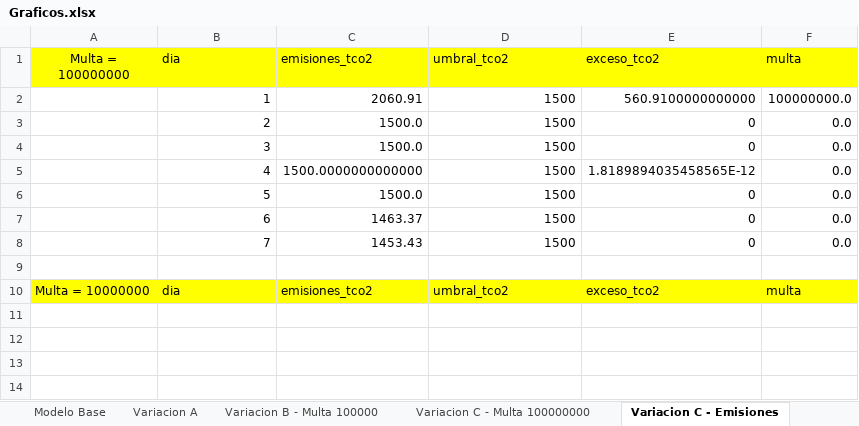
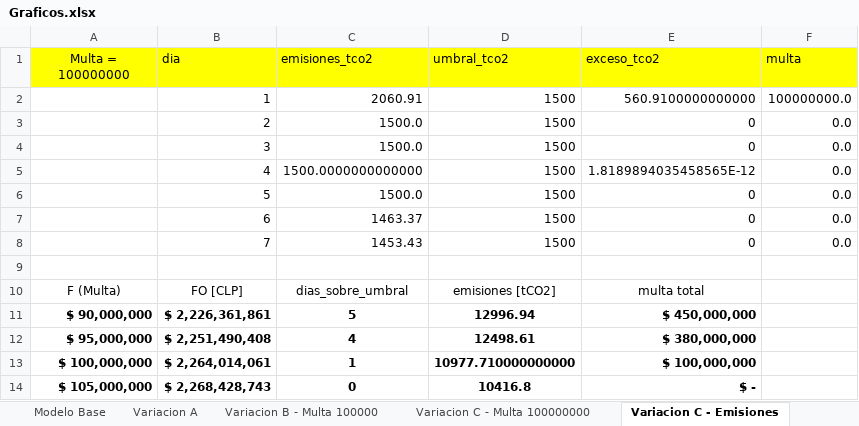
Before and after one commit to MartinMoraga-cl/GIO, an Excel workbook: T1/Graficos.xlsx, sheet Variacion C - Emisiones, drawn as a sheet; values as stored, in another font and other column widths than the file's, no borders; table styles not drawn; removed rows and columns are numbered as before the commit, all else as after; the diff names each change by its address in the sheet, - before the commit and + after, or states it on an @@ line.

```diff
--- a/T1/Graficos.xlsx (sheet Variacion C - Emisiones)
+++ b/T1/Graficos.xlsx (sheet Variacion C - Emisiones)
-row 10: Multa = 10000000 | dia | emisiones_tco2 | umbral_tco2 | exceso_tco2 | multa
+row 10: F (Multa) | FO [CLP] | dias_sobre_umbral | emisiones [tCO2] | multa total
+row 11: $ 90,000,000 | $ 2,226,361,861 | 5 | 12996.94 | $ 450,000,000
+row 12: $ 95,000,000 | $ 2,251,490,408 | 4 | 12498.61 | $ 380,000,000
+row 13: $ 100,000,000 | $ 2,264,014,061 | 1 | 10977.710000000000 | $ 100,000,000
+row 14: $ 105,000,000 | $ 2,268,428,743 | 0 | 10416.8 | $ -
```
Also changed, not shown: sheet Comparativa, sheet Modelo Base, sheet Variacion C - Multa 100000000, sheet Variacion B - Multa 100000, sheet Variacion A, other sheet tabs, charts or pictures, 6 other files.
